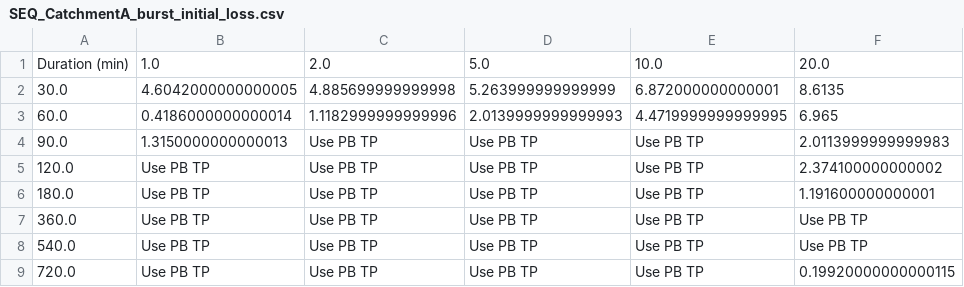
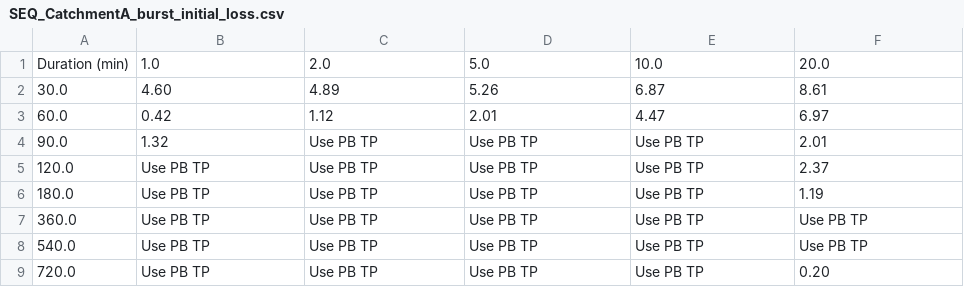
Before and after one commit to TUFLOW-Support/PyTuflow, a CSV file: docs/assets/tables/SEQ_CatchmentA_burst_initial_loss.csv, drawn as a sheet.

```diff
--- a/docs/assets/tables/SEQ_CatchmentA_burst_initial_loss.csv
+++ b/docs/assets/tables/SEQ_CatchmentA_burst_initial_loss.csv
@@ -1,9 +1,9 @@
 Duration (min),1.0,2.0,5.0,10.0,20.0
-30.0,4.6042000000000005,4.885699999999998,5.263999999999999,6.872000000000001,8.6135
-60.0,0.4186000000000014,1.1182999999999996,2.0139999999999993,4.4719999999999995,6.965
-90.0,1.3150000000000013,Use PB TP,Use PB TP,Use PB TP,2.0113999999999983
-120.0,Use PB TP,Use PB TP,Use PB TP,Use PB TP,2.374100000000002
-180.0,Use PB TP,Use PB TP,Use PB TP,Use PB TP,1.191600000000001
+30.0,4.60,4.89,5.26,6.87,8.61
+60.0,0.42,1.12,2.01,4.47,6.97
+90.0,1.32,Use PB TP,Use PB TP,Use PB TP,2.01
+120.0,Use PB TP,Use PB TP,Use PB TP,Use PB TP,2.37
+180.0,Use PB TP,Use PB TP,Use PB TP,Use PB TP,1.19
 360.0,Use PB TP,Use PB TP,Use PB TP,Use PB TP,Use PB TP
 540.0,Use PB TP,Use PB TP,Use PB TP,Use PB TP,Use PB TP
-720.0,Use PB TP,Use PB TP,Use PB TP,Use PB TP,0.19920000000000115
+720.0,Use PB TP,Use PB TP,Use PB TP,Use PB TP,0.20
```
Also changed, not shown: 1 other file.
